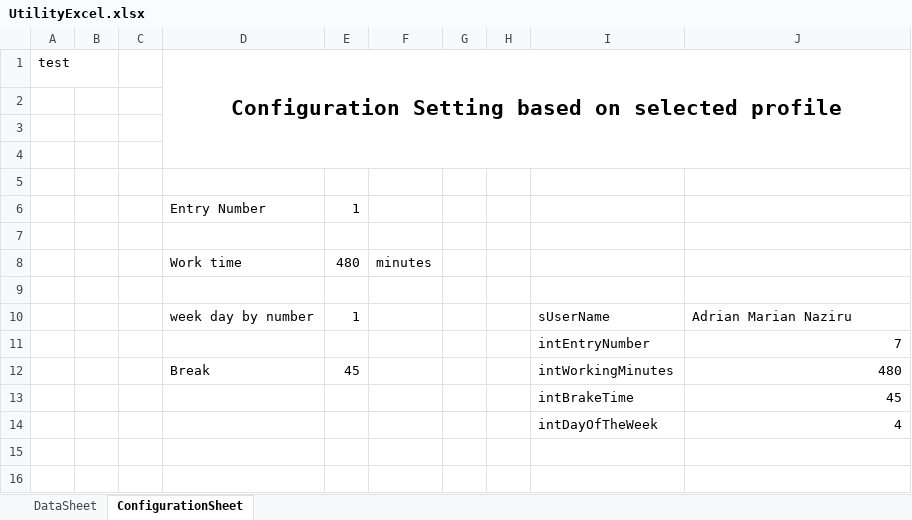
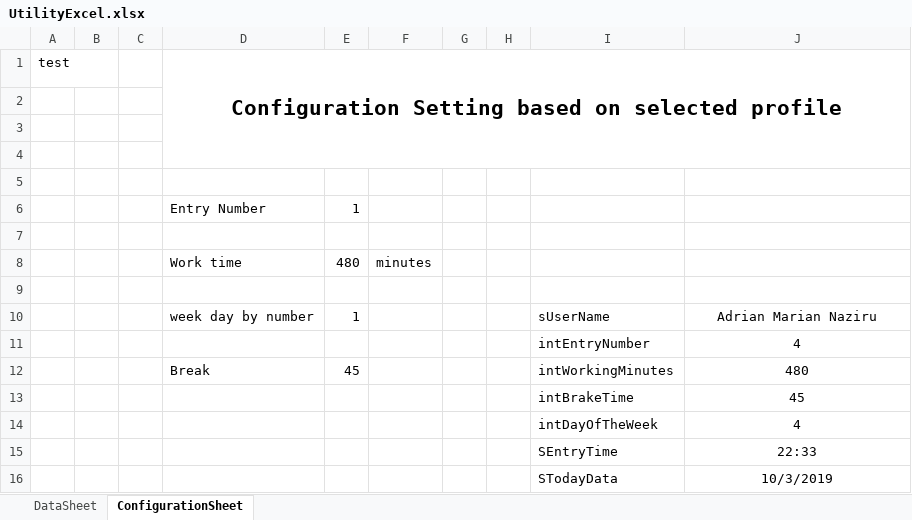
Before and after one commit to maxiclass/UtilityC--ForWork, an Excel workbook: WindowsFormsApp1/WindowsFormsApp1/bin/Debug/UtilityExcel.xlsx, sheet ConfigurationSheet, drawn as a sheet; values as stored, in another font and other column widths than the file's, no borders; the diff names each change by its address in the sheet, - before the commit and + after, or states it on an @@ line.

```diff
--- a/WindowsFormsApp1/WindowsFormsApp1/bin/Debug/UtilityExcel.xlsx (sheet ConfigurationSheet)
+++ b/WindowsFormsApp1/WindowsFormsApp1/bin/Debug/UtilityExcel.xlsx (sheet ConfigurationSheet)
-J10 alignment: left
+J10 alignment: center
-J11: 7
+J11: 4
-J11:J14 alignment: right
+J11:J14 alignment: center
+row 15:  |  |  |  |  |  |  |  | SEntryTime | 22:33
+row 16:  |  |  |  |  |  |  |  | STodayData | 10/3/2019
```
Also changed, not shown: sheet DataSheet, 10 other files.
